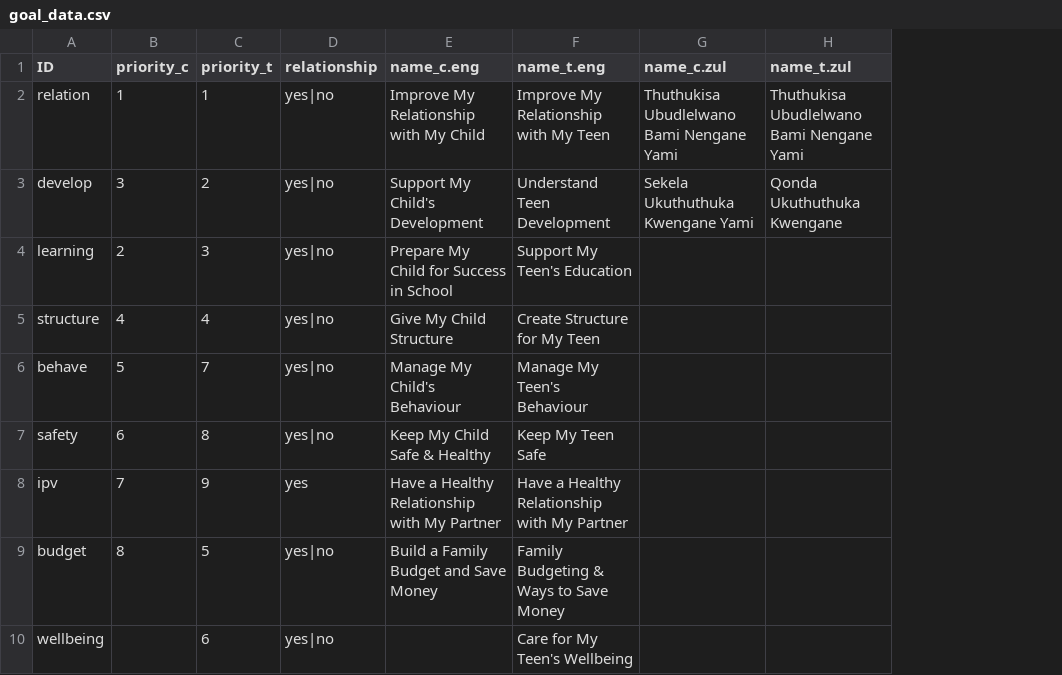
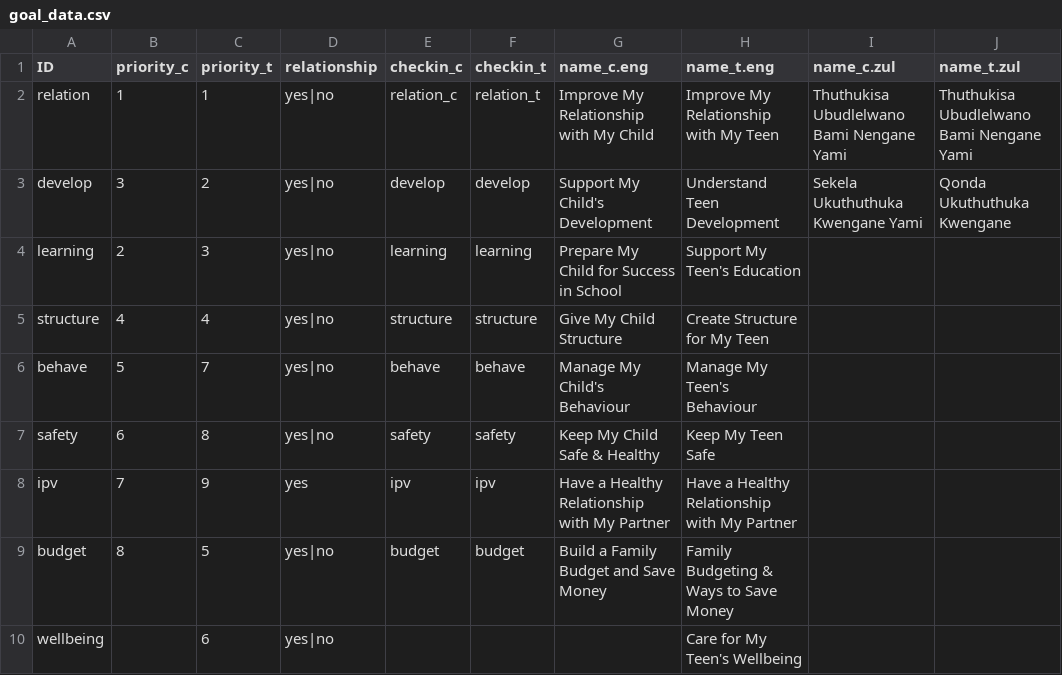
Before and after one commit to IDEMSInternational/parenttext-goals-webhooks, a CSV file: test_data/goal_data.csv, drawn as a sheet; only a part is shown; the diff names each change by its address in the sheet, - before the commit and + after, or states it on an @@ line.

Commit message:
Implement webhook to retrieve arbitrary goal column entry (#13)

```diff
--- a/test_data/goal_data.csv
+++ b/test_data/goal_data.csv
+column E (checkin_c), rows 2-9: relation_c | develop | learning | structure | behave | safety | ipv | budget
+column F (checkin_t), rows 2-9: relation_t | develop | learning | structure | behave | safety | ipv | budget
```
Also changed, not shown: 5 other files.
